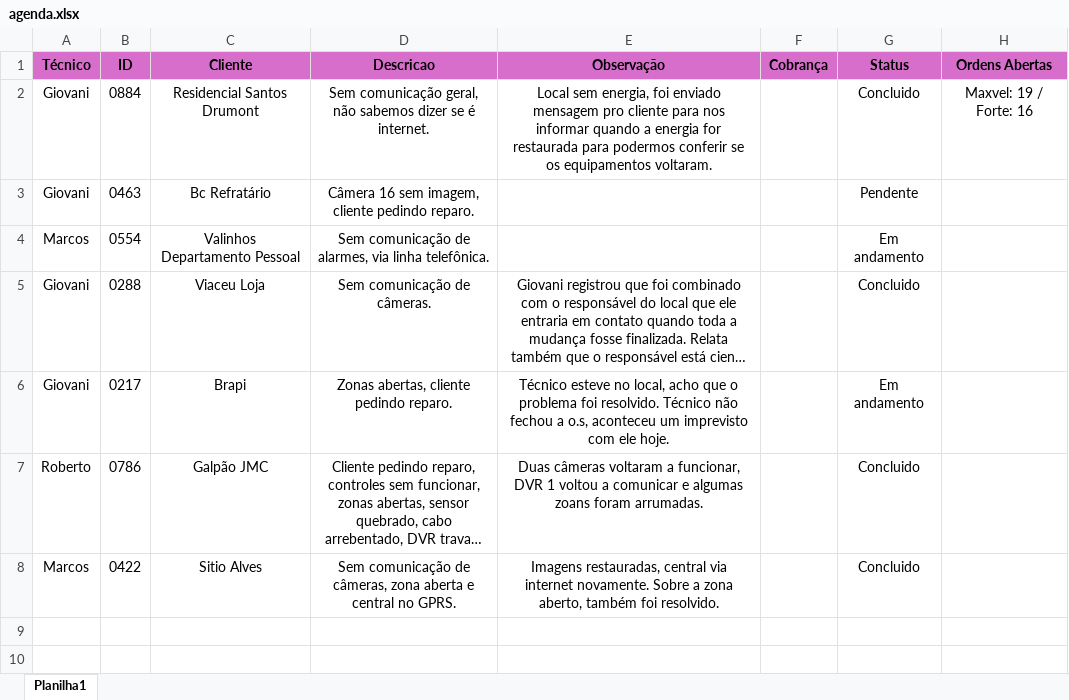
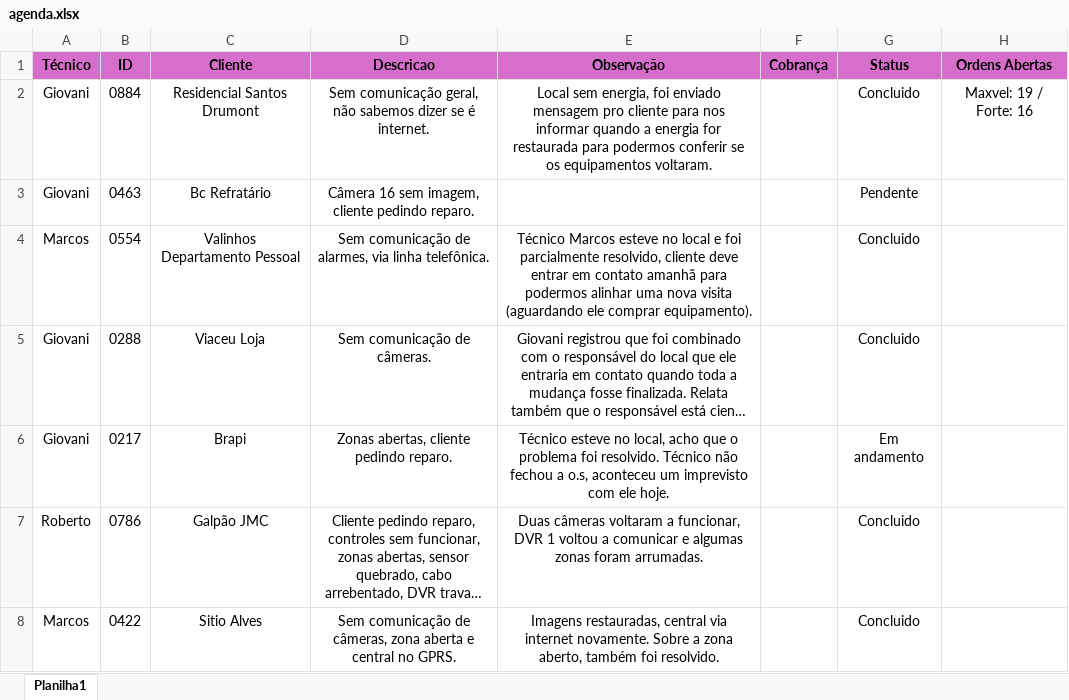
Before and after one commit to pedrohcarvalho201-spec/painel-agenda-tecnica, an Excel workbook: agenda.xlsx, sheet Planilha1, drawn as a sheet; long unchanged cells end in …; values as stored, in another font and other column widths than the file's, no borders; the diff names each change by its address in the sheet, - before the commit and + after, or states it on an @@ line.

Commit message:
Atualizacao rapida de agenda as 18:27:00,02

```diff
--- a/agenda.xlsx (sheet Planilha1)
+++ b/agenda.xlsx (sheet Planilha1)
-E4 (Observação): (empty)
+E4 (Observação): Técnico Marcos esteve no local e foi parcialmente resolvido, cliente deve entrar em contato amanhã para podermos alinhar uma nova visita (aguardando ele comprar equipamento).
-G4 (Status): Em andamento
+G4 (Status): Concluido
-E7 (Observação): …e algumas zoans foram arrumadas.
+E7 (Observação): …e algumas zonas foram arrumadas.
```
Also changed, not shown: 1 other file.
